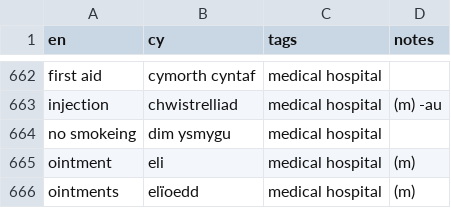
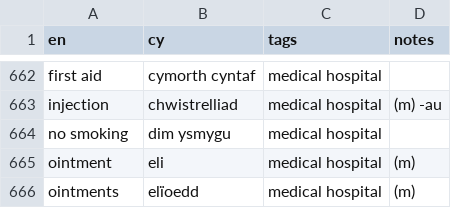
Before and after one commit to rase-rocks/byw, a CSV file: vocab-store/geirfa.csv, drawn as a sheet; only a part is shown, gaps mark what is left out; the diff covers the shown part only.

```diff
--- a/vocab-store/geirfa.csv
+++ b/vocab-store/geirfa.csv
@@ -663,3 +663,3 @@ first aid, cymorth cyntaf, medical hospital,
 injection, chwistrelliad, medical hospital, (m) -au
-no smokeing, dim ysmygu, medical hospital,
+no smoking, dim ysmygu, medical hospital,
 ointment, eli, medical hospital, (m)
```
Also changed, not shown: 31 added rows elsewhere in this file, 1 other file.
